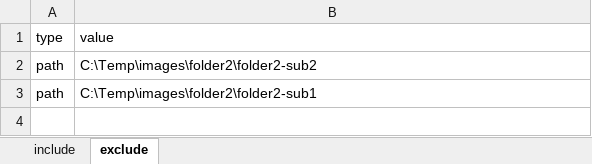
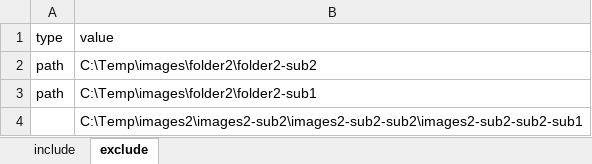
Before and after one commit to funkimunky/powershell-image-resize-BAS, an Excel workbook: files/path_list.xlsx, sheet exclude, drawn as a sheet; values as stored, in another font and other column widths than the file's, no borders; the diff names each change by its address in the sheet, - before the commit and + after, or states it on an @@ line.

```diff
--- a/files/path_list.xlsx (sheet exclude)
+++ b/files/path_list.xlsx (sheet exclude)
+row 4:  | C:\Temp\images2\images2-sub2\images2-sub2-sub2\images2-sub2-sub2-sub1
```
Also changed, not shown: sheet include.
